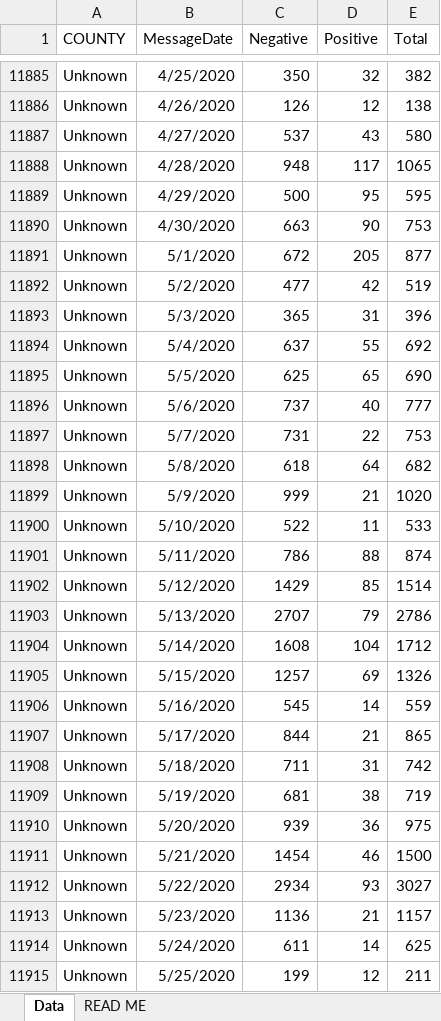
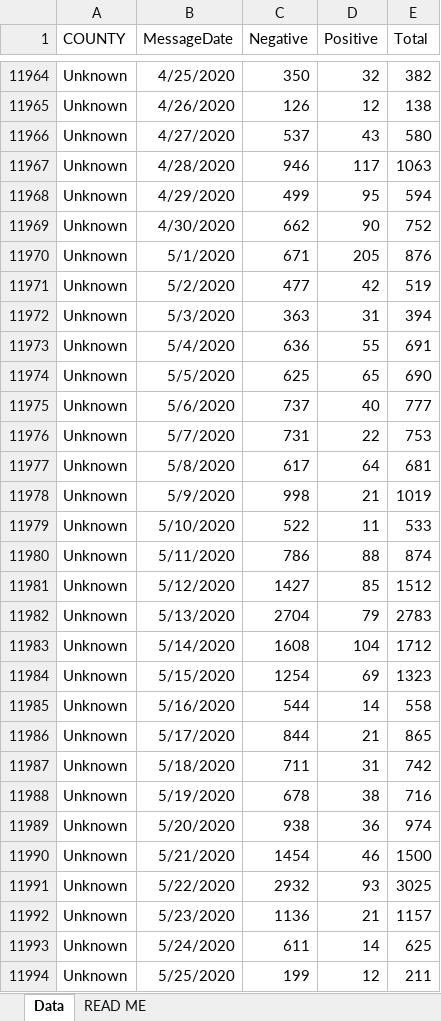
Before and after one commit to damaneice/covid-19, an Excel workbook: src/data/Diagnostic_Tests_by_Result_and_County.xlsx, sheet Data, drawn as a sheet; only a part is shown, gaps mark what is left out; values as stored, in another font and other column widths than the file's, no borders; addresses are those after the commit; the diff covers the shown part only; the diff names each change by its address in the sheet, - before the commit and + after, or states it on an @@ line.

```diff
--- a/src/data/Diagnostic_Tests_by_Result_and_County.xlsx (sheet Data)
+++ b/src/data/Diagnostic_Tests_by_Result_and_County.xlsx (sheet Data)
-C11967 (Negative): 948
+C11967 (Negative): 946
-E11967 (Total): 1065
+E11967 (Total): 1063
-C11968 (Negative): 500
+C11968 (Negative): 499
-E11968 (Total): 595
+E11968 (Total): 594
-C11969 (Negative): 663
+C11969 (Negative): 662
-E11969 (Total): 753
+E11969 (Total): 752
-C11970 (Negative): 672
+C11970 (Negative): 671
-E11970 (Total): 877
+E11970 (Total): 876
-C11972 (Negative): 365
+C11972 (Negative): 363
-E11972 (Total): 396
+E11972 (Total): 394
-C11973 (Negative): 637
+C11973 (Negative): 636
-E11973 (Total): 692
+E11973 (Total): 691
-C11977 (Negative): 618
+C11977 (Negative): 617
-E11977 (Total): 682
+E11977 (Total): 681
-C11978 (Negative): 999
+C11978 (Negative): 998
-E11978 (Total): 1020
+E11978 (Total): 1019
-C11981 (Negative): 1429
+C11981 (Negative): 1427
-E11981 (Total): 1514
+E11981 (Total): 1512
-C11982 (Negative): 2707
+C11982 (Negative): 2704
-E11982 (Total): 2786
+E11982 (Total): 2783
-C11984 (Negative): 1257
+C11984 (Negative): 1254
-E11984 (Total): 1326
+E11984 (Total): 1323
-C11985 (Negative): 545
+C11985 (Negative): 544
-E11985 (Total): 559
+E11985 (Total): 558
-C11988 (Negative): 681
+C11988 (Negative): 678
-E11988 (Total): 719
+E11988 (Total): 716
-C11989 (Negative): 939
+C11989 (Negative): 938
-E11989 (Total): 975
+E11989 (Total): 974
-C11991 (Negative): 2934
+C11991 (Negative): 2932
-E11991 (Total): 3027
+E11991 (Total): 3025
```
Also changed, not shown: 84 added rows and 1119 edited cells elsewhere in this sheet.
